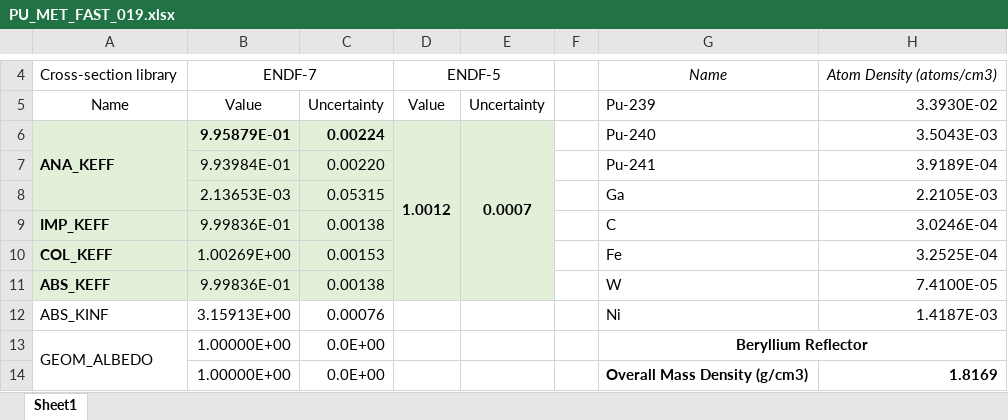
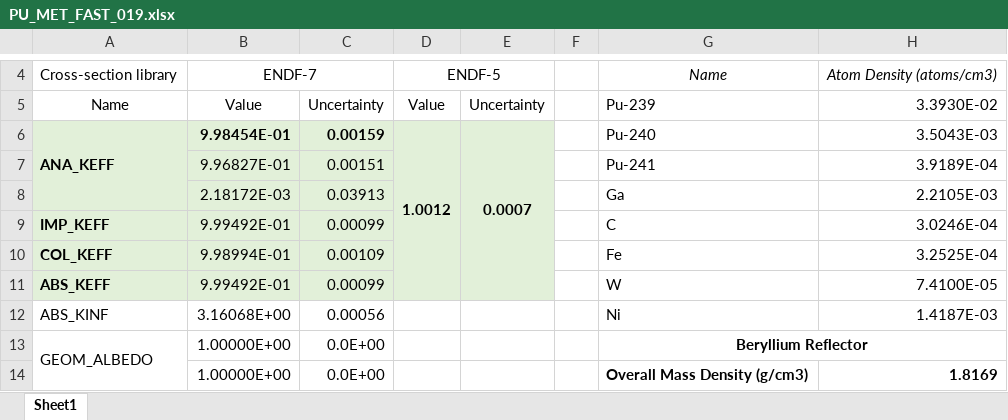
Before and after one commit to Chris8048/ML_neutronics, an Excel workbook: PU_MET_FAST_019/PU_MET_FAST_019.xlsx, sheet Sheet1, drawn as a sheet; only a part is shown, gaps mark what is left out; values as stored, in another font and other column widths than the file's, no borders; charts and pictures not drawn; the diff names each change by its address in the sheet, - before the commit and + after, or states it on an @@ line.

```diff
--- a/PU_MET_FAST_019/PU_MET_FAST_019.xlsx (sheet Sheet1)
+++ b/PU_MET_FAST_019/PU_MET_FAST_019.xlsx (sheet Sheet1)
-B6: 9.95879E-01
+B6: 9.98454E-01
-C6: 0.00224
+C6: 0.00159
-B7: 9.93984E-01
+B7: 9.96827E-01
-C7: 0.00220
+C7: 0.00151
-B8: 2.13653E-03
+B8: 2.18172E-03
-C8: 0.05315
+C8: 0.03913
-B9: 9.99836E-01
+B9: 9.99492E-01
-C9: 0.00138
+C9: 0.00099
-B10: 1.00269E+00
+B10: 9.98994E-01
-C10: 0.00153
+C10: 0.00109
-B11: 9.99836E-01
+B11: 9.99492E-01
-C11: 0.00138
+C11: 0.00099
-B12: 3.15913E+00
+B12: 3.16068E+00
-C12: 0.00076
+C12: 0.00056
```
Also changed, not shown: charts or pictures, PU_MET_FAST_005/PU_MET_FAST_005.xlsx, U233_MET_FAST_001/U233_MET_FAST_001.xlsx, 4 other files.
